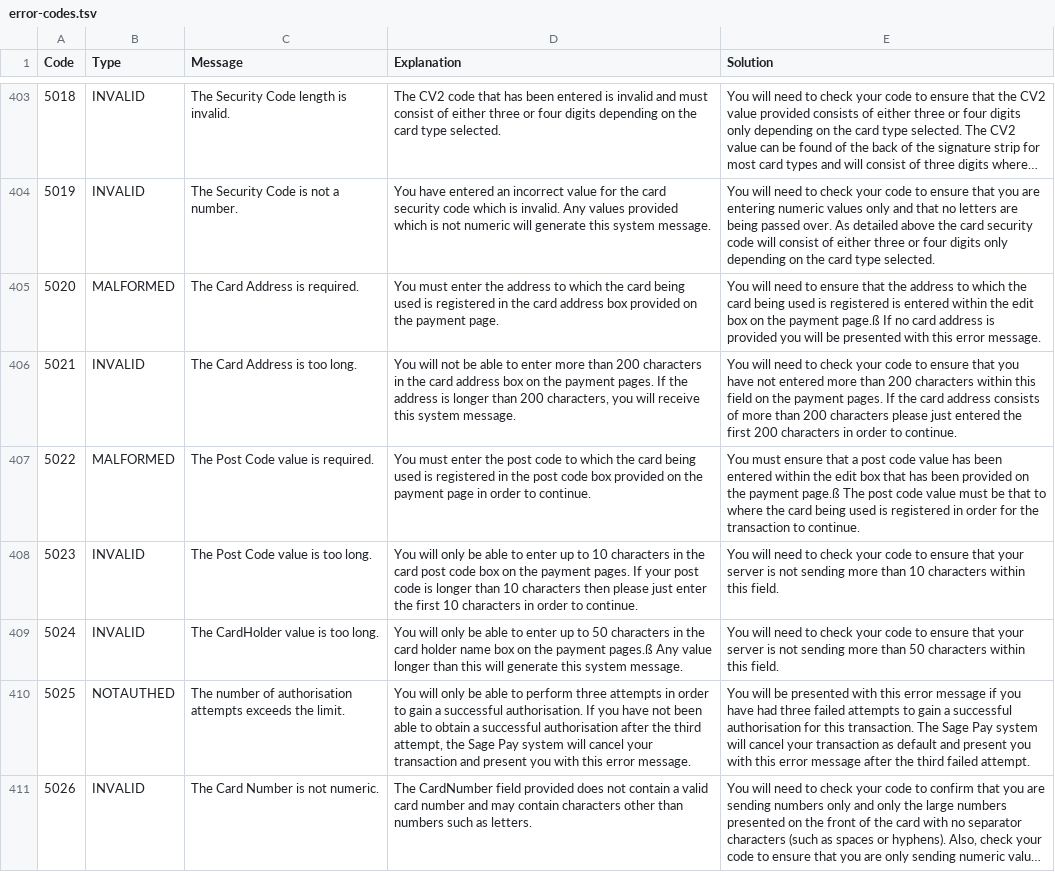
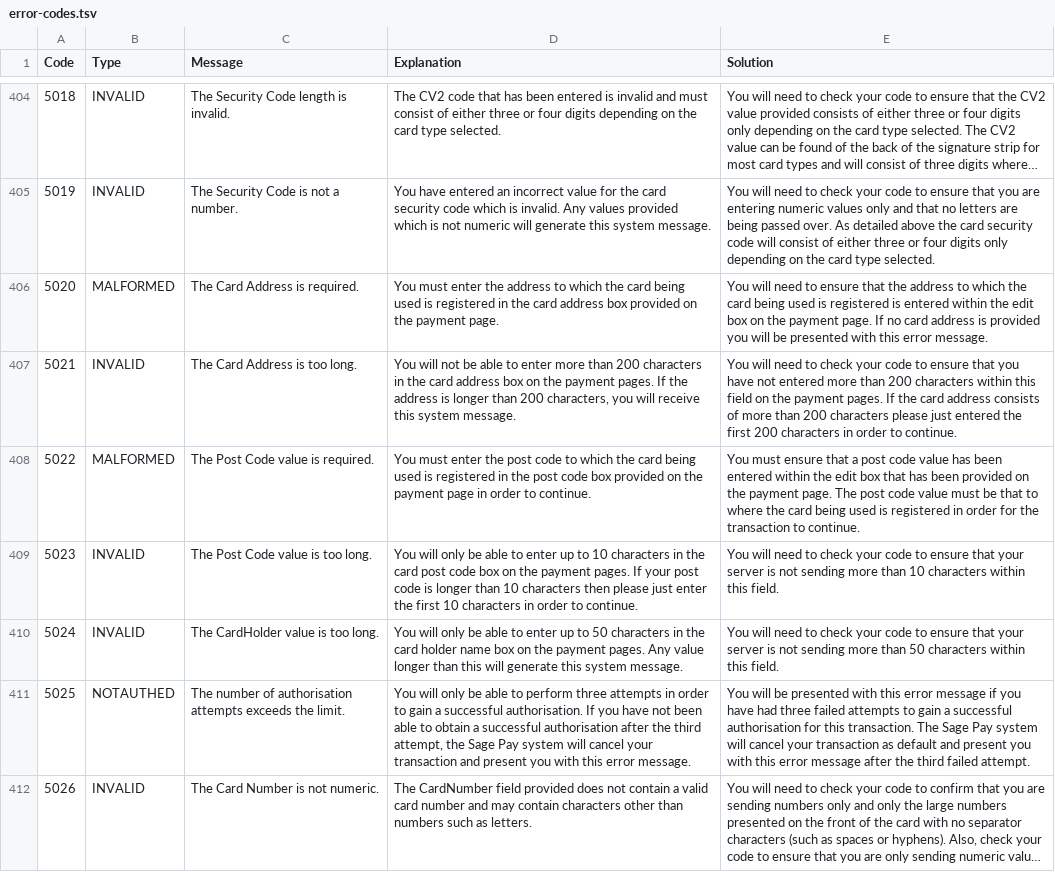
Before and after one commit to academe/SagePay, a TSV file: src/Academe/SagePay/Metadata/error-codes.tsv, drawn as a sheet; only a part is shown, gaps mark what is left out; long unchanged cells end in …; addresses are those after the commit; the diff covers the shown part only; the diff names each change by its address in the sheet, - before the commit and + after, or states it on an @@ line.

```diff
--- a/src/Academe/SagePay/Metadata/error-codes.tsv
+++ b/src/Academe/SagePay/Metadata/error-codes.tsv
-E406 (Solution): …the payment page.ß If no…
+E406 (Solution): …the payment page. If no…
-E408 (Solution): …the payment page.ß The post…
+E408 (Solution): …the payment page. The post…
-D410 (Explanation): …the payment pages.ß Any value…
+D410 (Explanation): …the payment pages. Any value…
```
Also changed, not shown: 1 added row and 10 edited cells elsewhere in this file.
